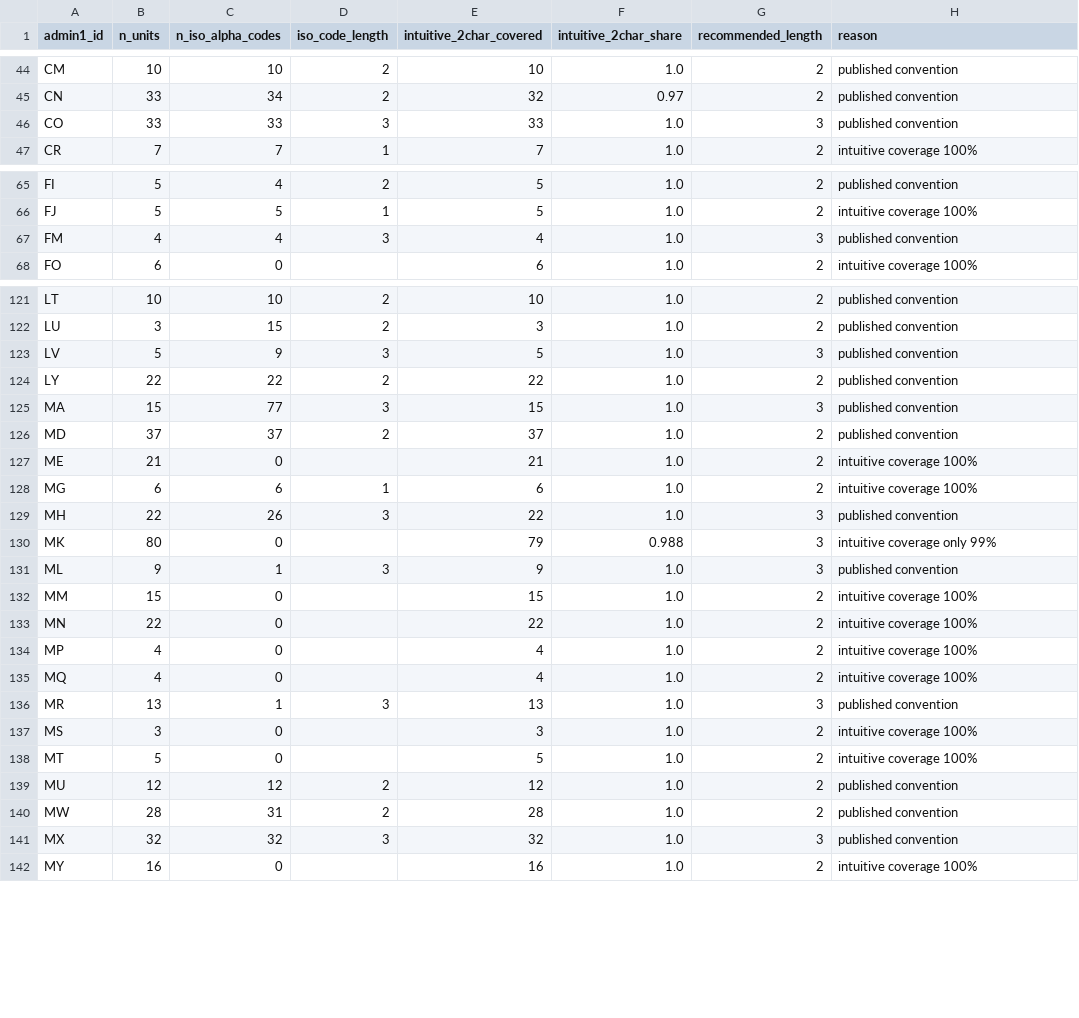
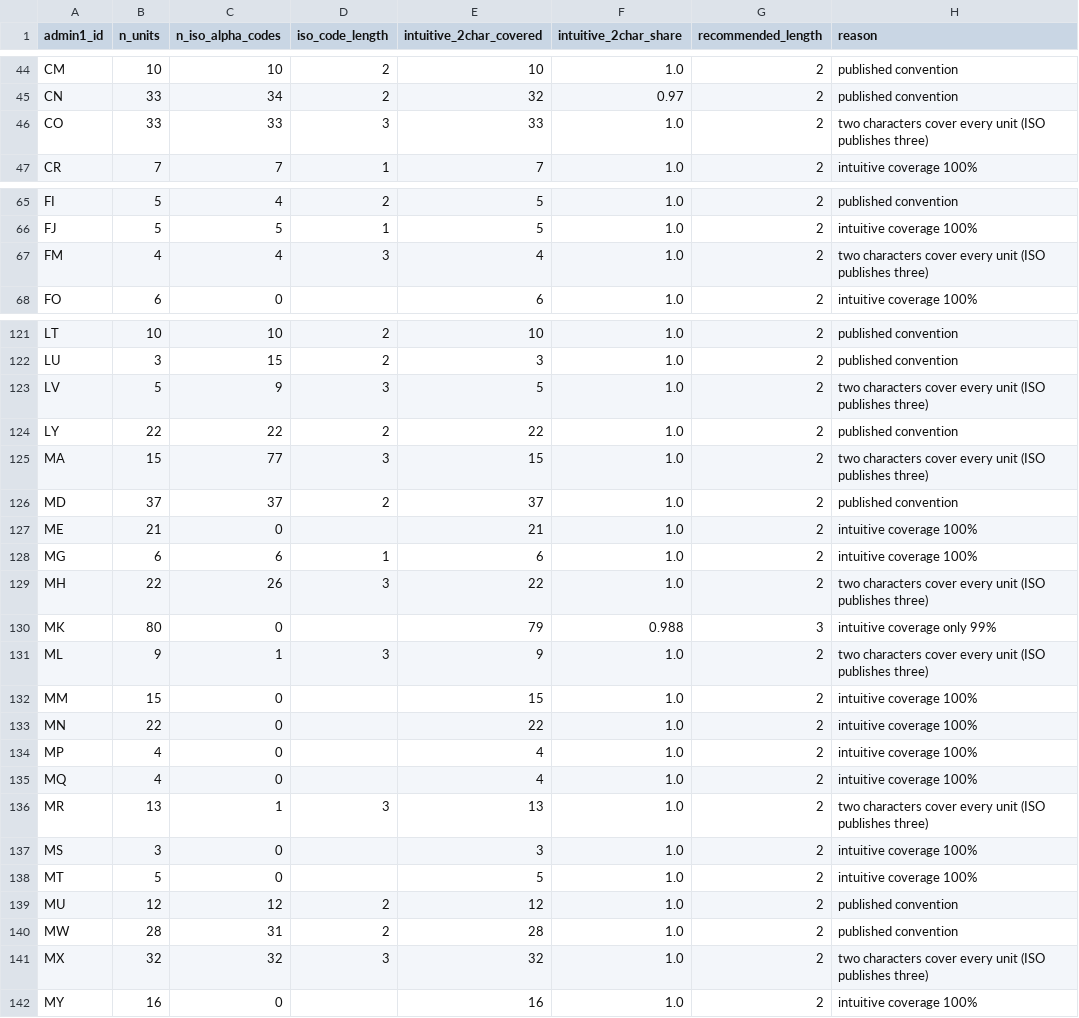
Before and after one commit to chrnolte/openplaces, a CSV file: src/openplaces/recipes/_all/admin/openplaces/2026/admin-openplaces-2026_code-length-policy.csv, drawn as a sheet; only a part is shown, gaps mark what is left out; the diff covers the shown part only.

Commit message:
Strip honorifics and sun-letter articles when minting codes
tokenize drops HONORIFICS (now including Arabic As-/Ash-/Ad-... assimilations), aligning the candidate generator with the coverage module that judges two-char feasibility. town/township/plantation become und type words. Spine not yet re-minted.

```diff
--- a/src/openplaces/recipes/_all/admin/openplaces/2026/admin-openplaces-2026_code-length-policy.csv
+++ b/src/openplaces/recipes/_all/admin/openplaces/2026/admin-openplaces-2026_code-length-policy.csv
@@ -45,3 +45,3 @@ CM,10,10,2,10,1.0,2,published convention
 CN,33,34,2,32,0.97,2,published convention
-CO,33,33,3,33,1.0,3,published convention
+CO,33,33,3,33,1.0,2,two characters cover every unit (ISO publishes three)
 CR,7,7,1,7,1.0,2,intuitive coverage 100%
@@ -66,3 +66,3 @@ FI,5,4,2,5,1.0,2,published convention
 FJ,5,5,1,5,1.0,2,intuitive coverage 100%
-FM,4,4,3,4,1.0,3,published convention
+FM,4,4,3,4,1.0,2,two characters cover every unit (ISO publishes three)
 FO,6,0,,6,1.0,2,intuitive coverage 100%
@@ -122,5 +122,5 @@ LT,10,10,2,10,1.0,2,published convention
 LU,3,15,2,3,1.0,2,published convention
-LV,5,9,3,5,1.0,3,published convention
+LV,5,9,3,5,1.0,2,two characters cover every unit (ISO publishes three)
 LY,22,22,2,22,1.0,2,published convention
-MA,15,77,3,15,1.0,3,published convention
+MA,15,77,3,15,1.0,2,two characters cover every unit (ISO publishes three)
 MD,37,37,2,37,1.0,2,published convention
@@ -128,5 +128,5 @@ ME,21,0,,21,1.0,2,intuitive coverage 100%
 MG,6,6,1,6,1.0,2,intuitive coverage 100%
-MH,22,26,3,22,1.0,3,published convention
+MH,22,26,3,22,1.0,2,two characters cover every unit (ISO publishes three)
 MK,80,0,,79,0.988,3,intuitive coverage only 99%
-ML,9,1,3,9,1.0,3,published convention
+ML,9,1,3,9,1.0,2,two characters cover every unit (ISO publishes three)
 MM,15,0,,15,1.0,2,intuitive coverage 100%
@@ -135,3 +135,3 @@ MP,4,0,,4,1.0,2,intuitive coverage 100%
 MQ,4,0,,4,1.0,2,intuitive coverage 100%
-MR,13,1,3,13,1.0,3,published convention
+MR,13,1,3,13,1.0,2,two characters cover every unit (ISO publishes three)
 MS,3,0,,3,1.0,2,intuitive coverage 100%
@@ -140,3 +140,3 @@ MU,12,12,2,12,1.0,2,published convention
 MW,28,31,2,28,1.0,2,published convention
-MX,32,32,3,32,1.0,3,published convention
+MX,32,32,3,32,1.0,2,two characters cover every unit (ISO publishes three)
 MY,16,0,,16,1.0,2,intuitive coverage 100%
```
Also changed, not shown: 38 edited cells elsewhere in this file, src/openplaces/recipes/_all/admin/openplaces/2026/admin-openplaces-2026_language-vocabulary.csv, 2 other files.
